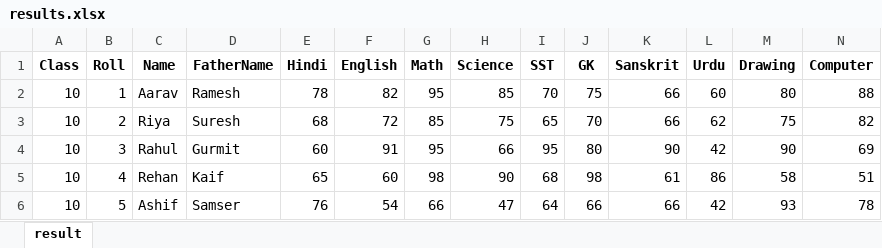
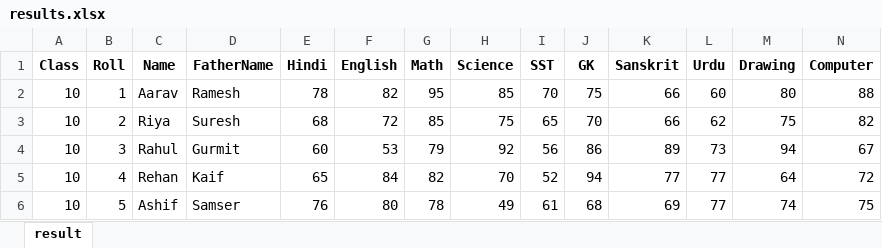
Before and after one commit to Tanfeez305204/StarPublicSchool.edu, an Excel workbook: results.xlsx, sheet result, drawn as a sheet; only a part is shown; values as stored, in another font and other column widths than the file's, no borders; the diff covers the shown part only; the diff names each change by its address in the sheet, - before the commit and + after, or states it on an @@ line.

```diff
--- a/results.xlsx (sheet result)
+++ b/results.xlsx (sheet result)
-F4 (English): 91
+F4 (English): 53
-G4 (Math): 95
+G4 (Math): 79
-H4 (Science): 66
+H4 (Science): 92
-I4 (SST): 95
+I4 (SST): 56
-J4 (GK): 80
+J4 (GK): 86
-K4 (Sanskrit): 90
+K4 (Sanskrit): 89
-L4 (Urdu): 42
+L4 (Urdu): 73
-M4 (Drawing): 90
+M4 (Drawing): 94
-N4 (Computer): 69
+N4 (Computer): 67
-F5 (English): 60
+F5 (English): 84
-G5 (Math): 98
+G5 (Math): 82
-H5 (Science): 90
+H5 (Science): 70
-I5 (SST): 68
+I5 (SST): 52
-J5 (GK): 98
+J5 (GK): 94
-K5 (Sanskrit): 61
+K5 (Sanskrit): 77
-L5 (Urdu): 86
+L5 (Urdu): 77
-M5 (Drawing): 58
+M5 (Drawing): 64
-N5 (Computer): 51
+N5 (Computer): 72
-F6 (English): 54
+F6 (English): 80
-G6 (Math): 66
+G6 (Math): 78
-H6 (Science): 47
+H6 (Science): 49
-I6 (SST): 64
+I6 (SST): 61
-J6 (GK): 66
+J6 (GK): 68
-K6 (Sanskrit): 66
+K6 (Sanskrit): 69
-L6 (Urdu): 42
+L6 (Urdu): 77
-M6 (Drawing): 93
+M6 (Drawing): 74
-N6 (Computer): 78
+N6 (Computer): 75
```
Also changed, not shown: 1 added row and 49 edited cells elsewhere in this sheet, 3 other files.
